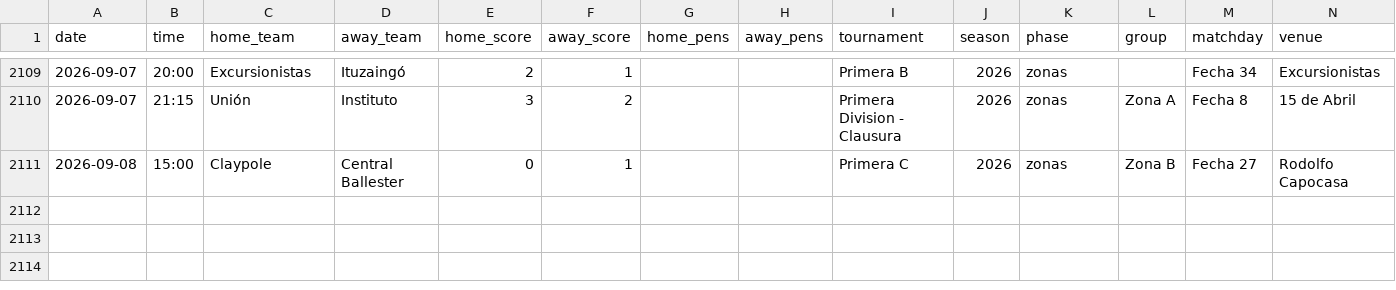
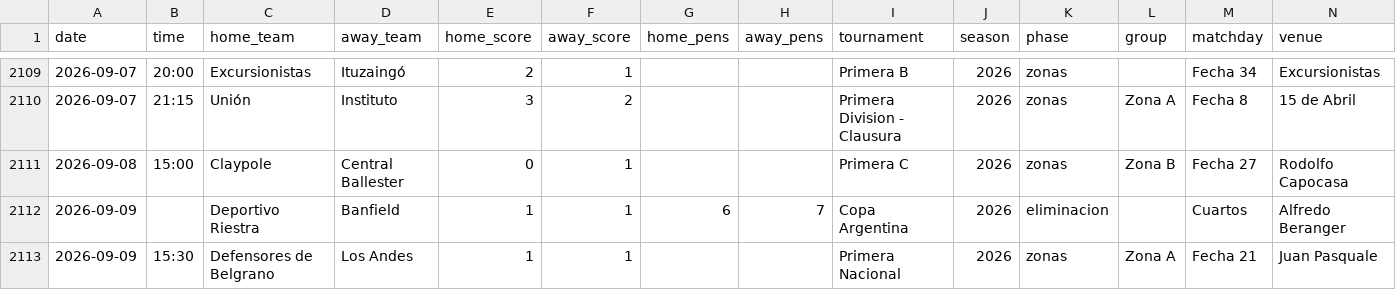
Before and after one commit to rhinoah/futbol-argentino-data, a CSV file: data/partidos-2026.csv, drawn as a sheet; only a part is shown, gaps mark what is left out; rows hold the shown columns only; the diff names each change by its address in the sheet, - before the commit and + after, or states it on an @@ line.

```diff
--- a/data/partidos-2026.csv
+++ b/data/partidos-2026.csv
+row 2112: 2026-09-09 |  | Deportivo Riestra | Banfield | 1 | 1 | 6 | 7 | Copa Argentina | 2026 | eliminacion |  | Cuartos | Alfredo Beranger
+row 2113: 2026-09-09 | 15:30 | Defensores de Belgrano | Los Andes | 1 | 1 |  |  | Primera Nacional | 2026 | zonas | Zona A | Fecha 21 | Juan Pasquale
```
